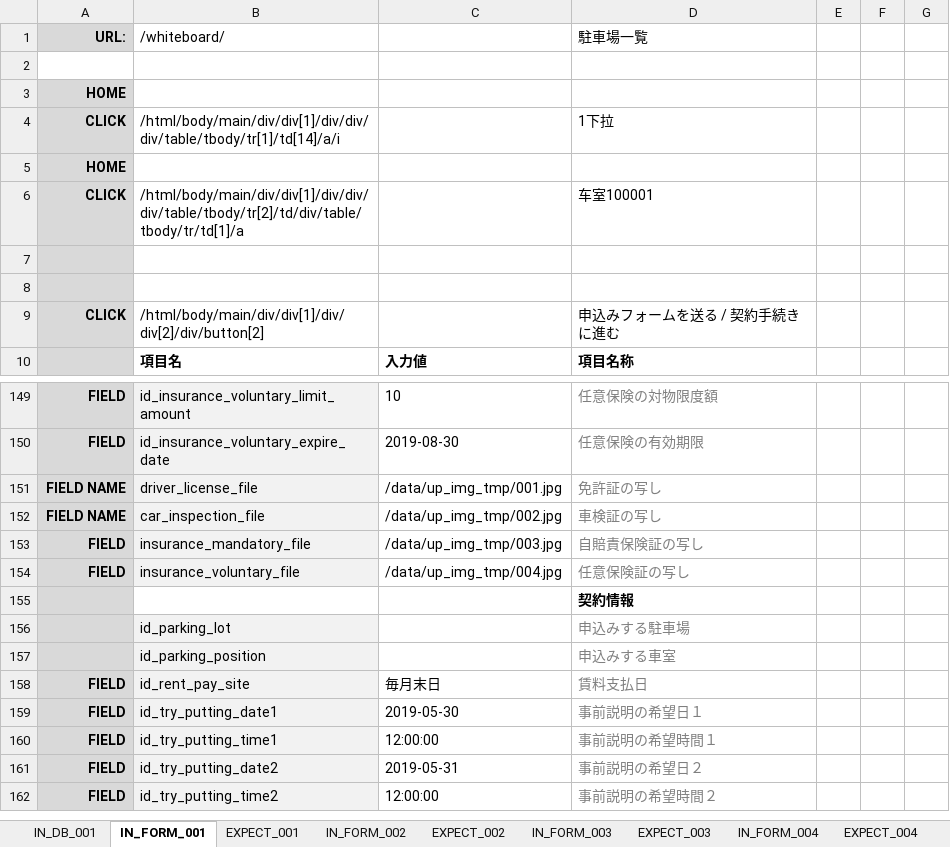
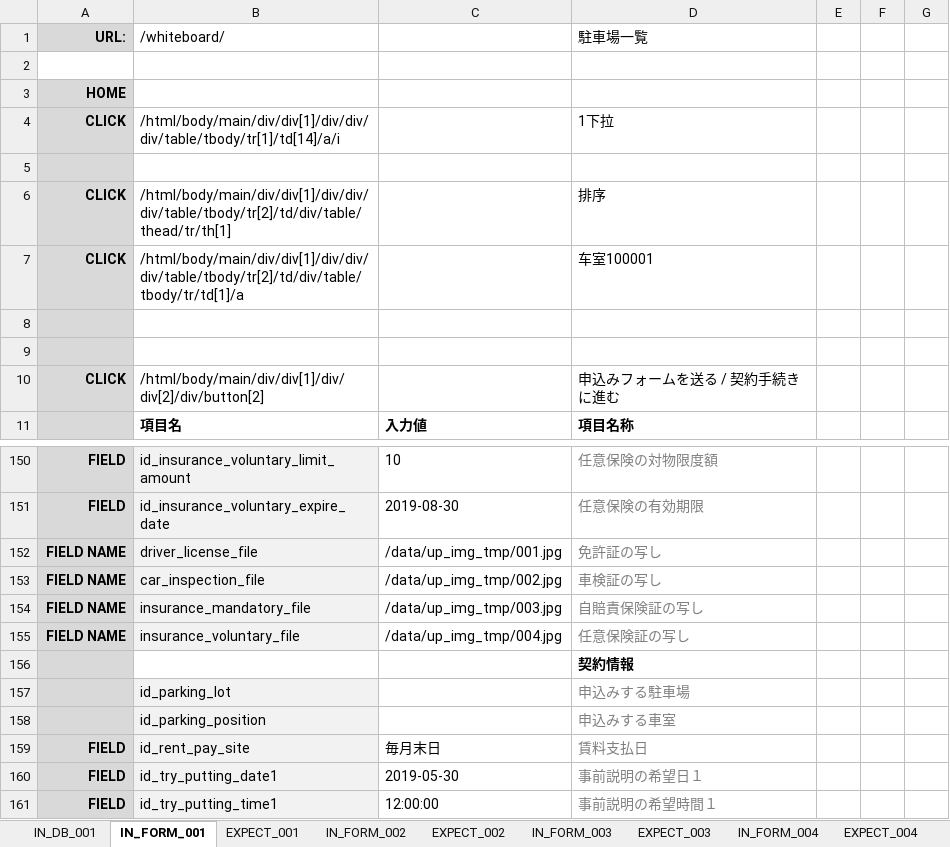
Before and after one commit to ebusiness/areaparking-test, an Excel workbook: test_契約管理/test_契約管理_契約手続き一覧_new.xlsx, sheet IN_FORM_001, drawn as a sheet; only a part is shown, gaps mark what is left out; the shorter side is filled out with more unchanged rows; values as stored, in another font and other column widths than the file's, no borders; addresses are those after the commit; the diff names each change by its address in the sheet, - before the commit and + after, or states it on an @@ line.

```diff
--- a/test_契約管理/test_契約管理_契約手続き一覧_new.xlsx (sheet IN_FORM_001)
+++ b/test_契約管理/test_契約管理_契約手続き一覧_new.xlsx (sheet IN_FORM_001)
-A5 (URL:): HOME
+A5 (URL:): (empty)
+row 6: CLICK | /html/body/main/div/div[1]/div/div/div/table/tbody/tr[2]/td/div/table/thead/tr/th[1] |  | 排序
-A154:A155 (URL:): FIELD
+A154:A155 (URL:): FIELD NAME
```
Also changed, not shown: sheet テストケース, sheet IN_FORM_005, 55 other files.
